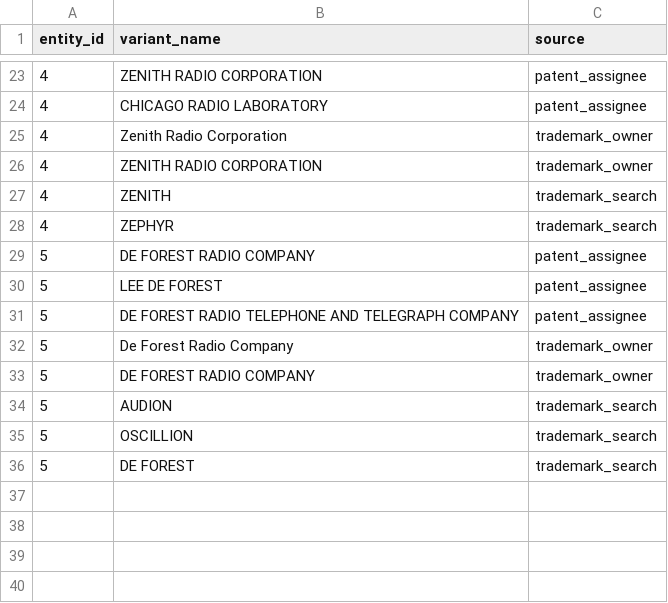
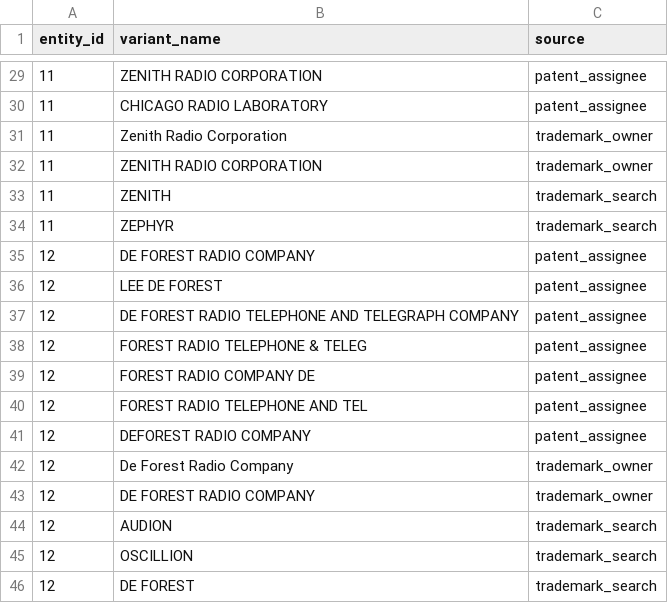
Before and after one commit to CosmoGSpacely/markery, a CSV file: projects/radio-pioneers/variants.csv, drawn as a sheet; only a part is shown, gaps mark what is left out; the diff covers the shown part only.

Commit message:
Phase 16 P5: radio-pioneers patent and trademark acquisition
Entity IDs corrected to 8-12 (continuation of IS entities 1-7).
EPO-normalized assignee strings added to variants.csv: RCA CORP,
WESTINGHOUSE ELECTRIC & MFG CO [US], ARTHUR ATWATER KENT, FOREST
RADIO COMPANY DE, DEFOREST RADIO COMPANY et al.
Westinghouse trademark_owner strings corrected to match trademarks.duckdb.

Trademark count: 10 in-scope (RCA 3, Zenith 7) — gate PASSED.
Patent count: 2,885 RCA + 1,214 Westinghouse + 40 Atwater Kent in
H04B/H01J/H03F/H04R — gate PASSED.
EPO sweep returned +0 new records (CPC reclassification incomplete
for pre-1940 US patents); 11,213 radio-class patents already in DB
as co-classifications from prior sweeps.
Zenith and De Forest not in patent DB — documented in RESEARCH-AGENDA.md
with pull-based mitigation path.
2,748 candidates generated and enriched with text signals.

```diff
--- a/projects/radio-pioneers/variants.csv
+++ b/projects/radio-pioneers/variants.csv
@@ -23,14 +29,18 @@ entity_id,variant_name,source
-4,ZENITH RADIO CORPORATION,patent_assignee
-4,CHICAGO RADIO LABORATORY,patent_assignee
-4,Zenith Radio Corporation,trademark_owner
-4,ZENITH RADIO CORPORATION,trademark_owner
-4,ZENITH,trademark_search
-4,ZEPHYR,trademark_search
-5,DE FOREST RADIO COMPANY,patent_assignee
-5,LEE DE FOREST,patent_assignee
-5,DE FOREST RADIO TELEPHONE AND TELEGRAPH COMPANY,patent_assignee
-5,De Forest Radio Company,trademark_owner
-5,DE FOREST RADIO COMPANY,trademark_owner
-5,AUDION,trademark_search
-5,OSCILLION,trademark_search
-5,DE FOREST,trademark_search
+11,ZENITH RADIO CORPORATION,patent_assignee
+11,CHICAGO RADIO LABORATORY,patent_assignee
+11,Zenith Radio Corporation,trademark_owner
+11,ZENITH RADIO CORPORATION,trademark_owner
+11,ZENITH,trademark_search
+11,ZEPHYR,trademark_search
+12,DE FOREST RADIO COMPANY,patent_assignee
+12,LEE DE FOREST,patent_assignee
+12,DE FOREST RADIO TELEPHONE AND TELEGRAPH COMPANY,patent_assignee
+12,FOREST RADIO TELEPHONE & TELEG,patent_assignee
+12,FOREST RADIO COMPANY DE,patent_assignee
+12,FOREST RADIO TELEPHONE AND TEL,patent_assignee
+12,DEFOREST RADIO COMPANY,patent_assignee
+12,De Forest Radio Company,trademark_owner
+12,DE FOREST RADIO COMPANY,trademark_owner
+12,AUDION,trademark_search
+12,OSCILLION,trademark_search
+12,DE FOREST,trademark_search
```
Also changed, not shown: 6 added rows and 21 edited cells elsewhere in this file, projects/radio-pioneers/entities.csv, 5 other files.
